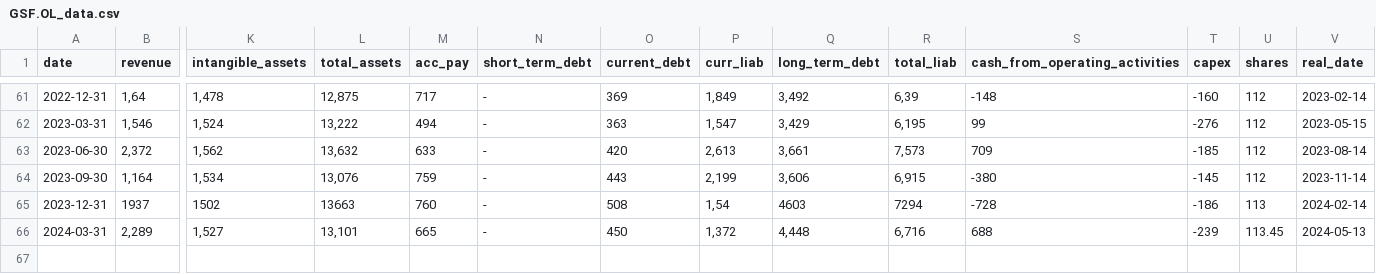
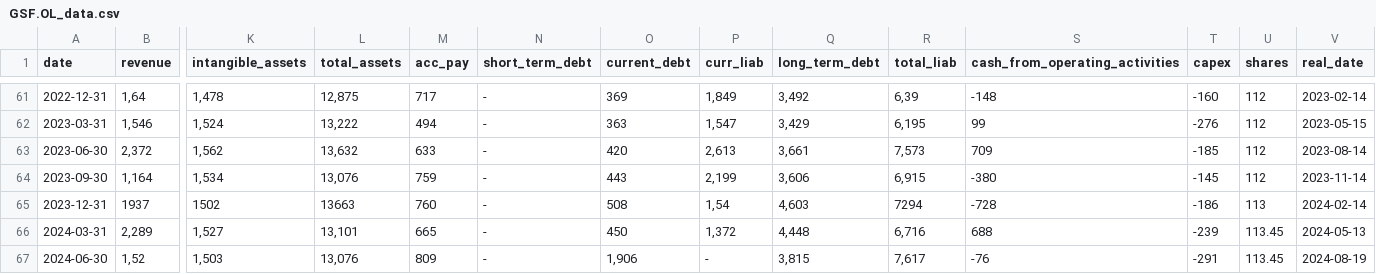
Before and after one commit to zsoltnagy89/Economy, a CSV file: data/input/GSF.OL_data.csv, drawn as a sheet; only a part is shown, gaps mark what is left out; rows hold the shown columns only; the diff names each change by its address in the sheet, - before the commit and + after, or states it on an @@ line.

```diff
--- a/data/input/GSF.OL_data.csv
+++ b/data/input/GSF.OL_data.csv
-Q65 (long_term_debt): 4603
+Q65 (long_term_debt): 4,603
+row 67: 2024-06-30 | 1,52 | 1,503 | 13,076 | 809 | - | 1,906 | - | 3,815 | 7,617 | -76 | -291 | 113.45 | 2024-08-19
```
Also changed, not shown: data/input/BAVA.CO_data.csv, data/input/STG.CO_data.csv, 3 other files.
